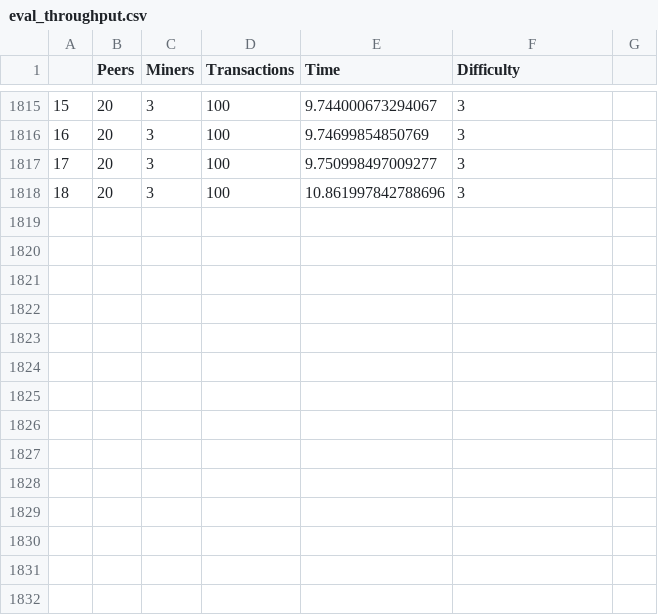
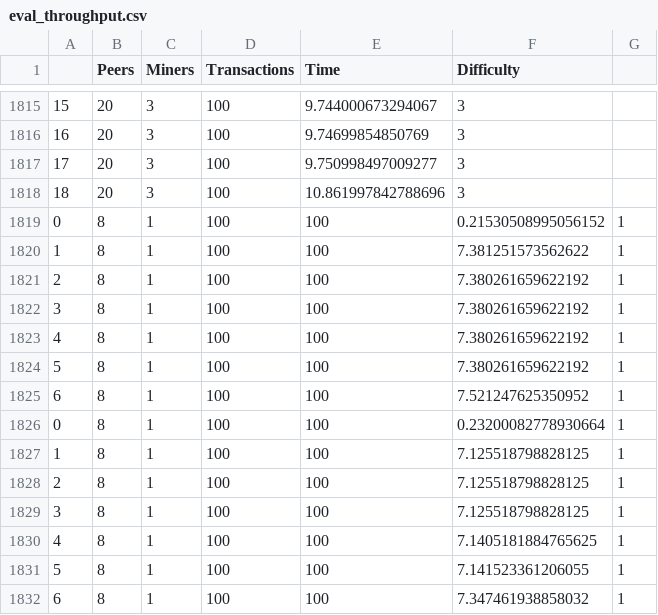
Before and after one commit to fabie37/Bevali, a CSV file: evaluation/eval_throughput.csv, drawn as a sheet; only a part is shown, gaps mark what is left out; the diff names each change by its address in the sheet, - before the commit and + after, or states it on an @@ line.

```diff
--- a/evaluation/eval_throughput.csv
+++ b/evaluation/eval_throughput.csv
+row 1819: 0 | 8 | 1 | 100 | 100 | 0.21530508995056152 | 1
+row 1820: 1 | 8 | 1 | 100 | 100 | 7.381251573562622 | 1
+row 1821: 2 | 8 | 1 | 100 | 100 | 7.380261659622192 | 1
+row 1822: 3 | 8 | 1 | 100 | 100 | 7.380261659622192 | 1
+row 1823: 4 | 8 | 1 | 100 | 100 | 7.380261659622192 | 1
+row 1824: 5 | 8 | 1 | 100 | 100 | 7.380261659622192 | 1
+row 1825: 6 | 8 | 1 | 100 | 100 | 7.521247625350952 | 1
+row 1826: 0 | 8 | 1 | 100 | 100 | 0.23200082778930664 | 1
+row 1827: 1 | 8 | 1 | 100 | 100 | 7.125518798828125 | 1
+row 1828: 2 | 8 | 1 | 100 | 100 | 7.125518798828125 | 1
+row 1829: 3 | 8 | 1 | 100 | 100 | 7.125518798828125 | 1
+row 1830: 4 | 8 | 1 | 100 | 100 | 7.1405181884765625 | 1
+row 1831: 5 | 8 | 1 | 100 | 100 | 7.141523361206055 | 1
+row 1832: 6 | 8 | 1 | 100 | 100 | 7.347461938858032 | 1
```
Also changed, not shown: 9 other files.
